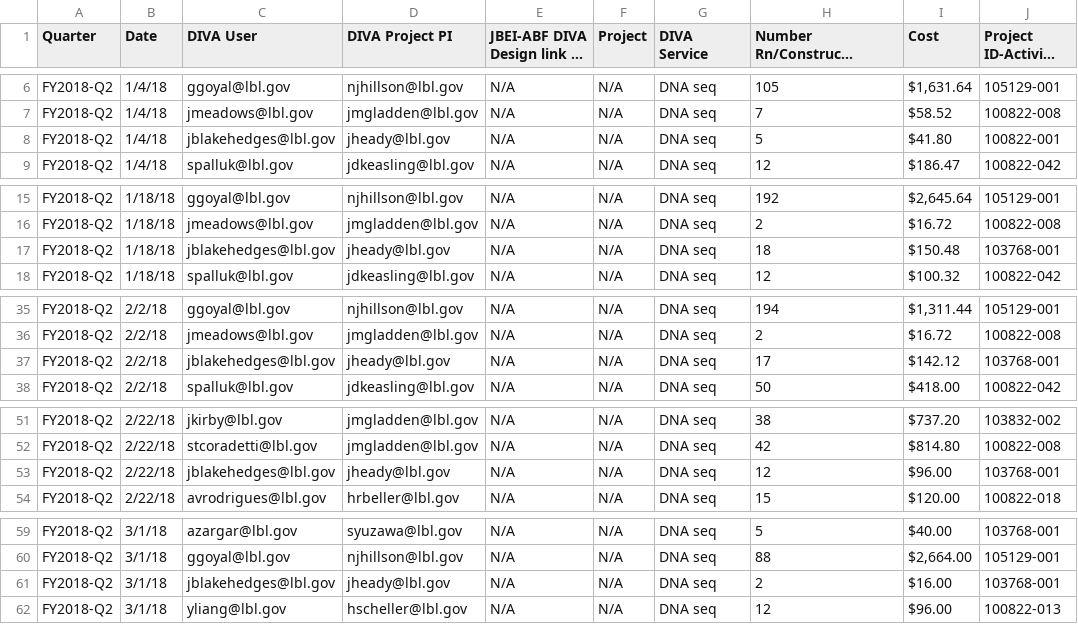
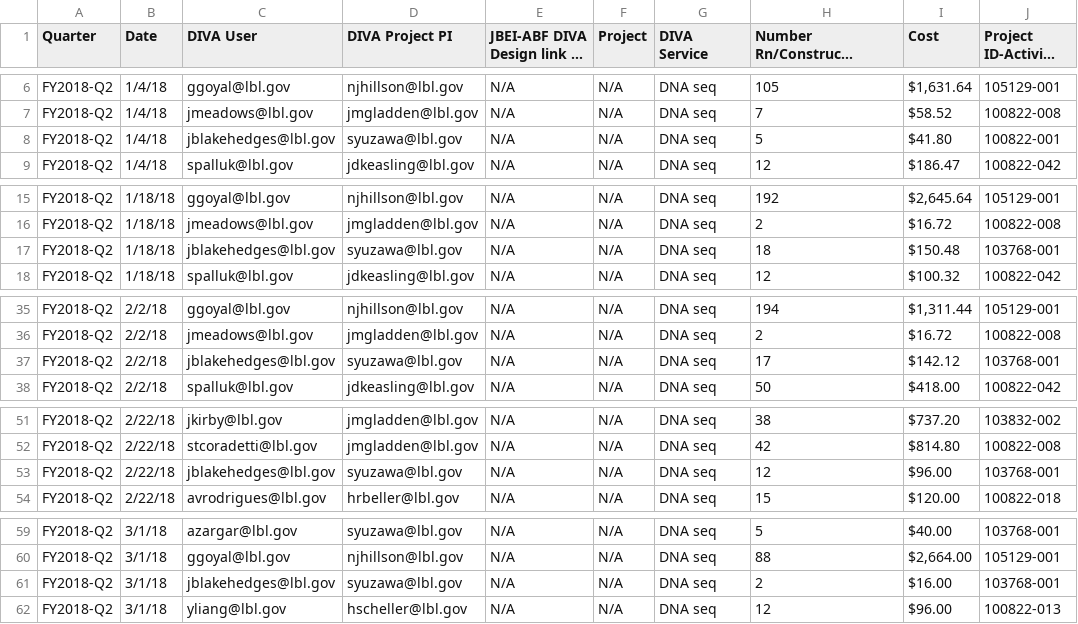
Before and after one commit to Nurgulkaplan/DIVA_github_NK, a CSV file: JBEI_ABF_DIVA_Cost_FY18 - final.csv, drawn as a sheet; only a part is shown, gaps mark what is left out; long unchanged cells end in …; the diff covers the shown part only; the diff names each change by its address in the sheet, - before the commit and + after, or states it on an @@ line.

Commit message:
added something

```diff
--- a/JBEI_ABF_DIVA_Cost_FY18 - final.csv
+++ b/JBEI_ABF_DIVA_Cost_FY18 - final.csv
-D8 (DIVA Project PI): jheady@lbl.gov
+D8 (DIVA Project PI): syuzawa@lbl.gov
-D17 (DIVA Project PI): jheady@lbl.gov
+D17 (DIVA Project PI): syuzawa@lbl.gov
-D37 (DIVA Project PI): jheady@lbl.gov
+D37 (DIVA Project PI): syuzawa@lbl.gov
-D53 (DIVA Project PI): jheady@lbl.gov
+D53 (DIVA Project PI): syuzawa@lbl.gov
-D61 (DIVA Project PI): jheady@lbl.gov
+D61 (DIVA Project PI): syuzawa@lbl.gov
```
Also changed, not shown: 1 edited cell elsewhere in this file.
